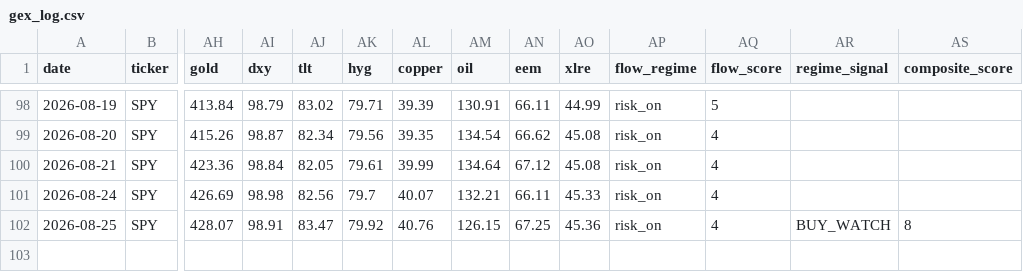
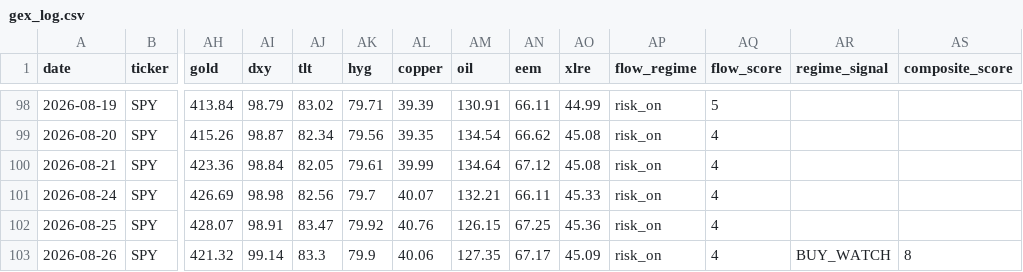
Before and after one commit to one7rade-byte/gex-tracker, a CSV file: gex_log.csv, drawn as a sheet; only a part is shown, gaps mark what is left out; rows hold the shown columns only; the diff names each change by its address in the sheet, - before the commit and + after, or states it on an @@ line.

```diff
--- a/gex_log.csv
+++ b/gex_log.csv
-AR102 (regime_signal): BUY_WATCH
+AR102 (regime_signal): (empty)
-AS102 (composite_score): 8
+AS102 (composite_score): (empty)
+row 103: 2026-08-26 | SPY | 421.32 | 99.14 | 83.3 | 79.9 | 40.06 | 127.35 | 67.17 | 45.09 | risk_on | 4 | BUY_WATCH | 8
```
Also changed, not shown: regime_log.csv.
